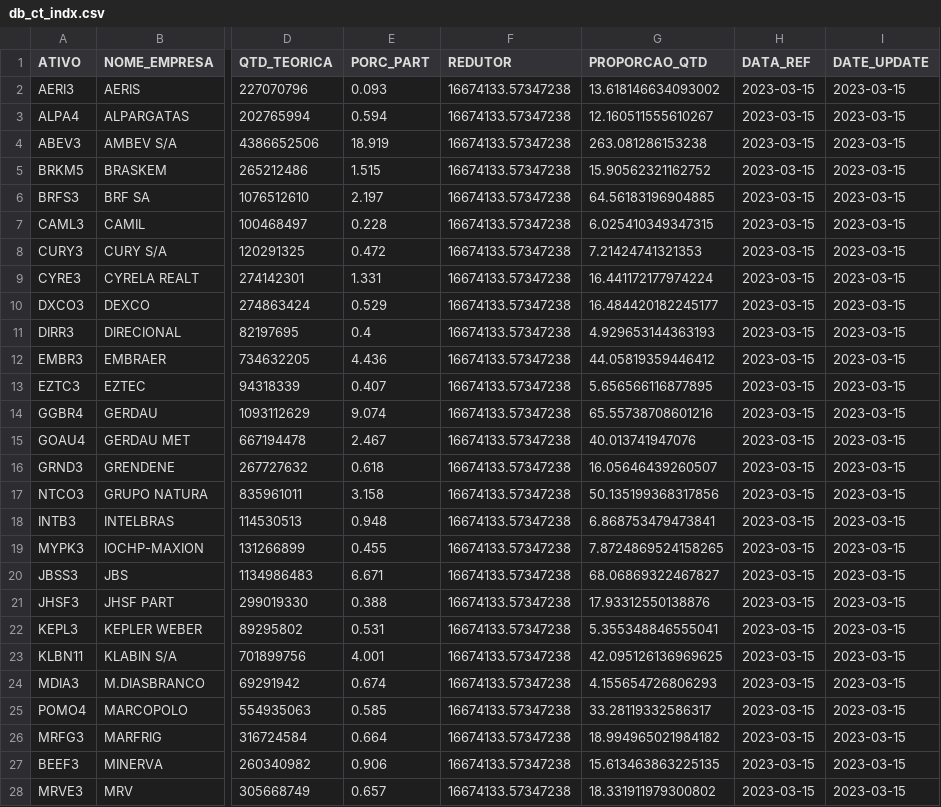
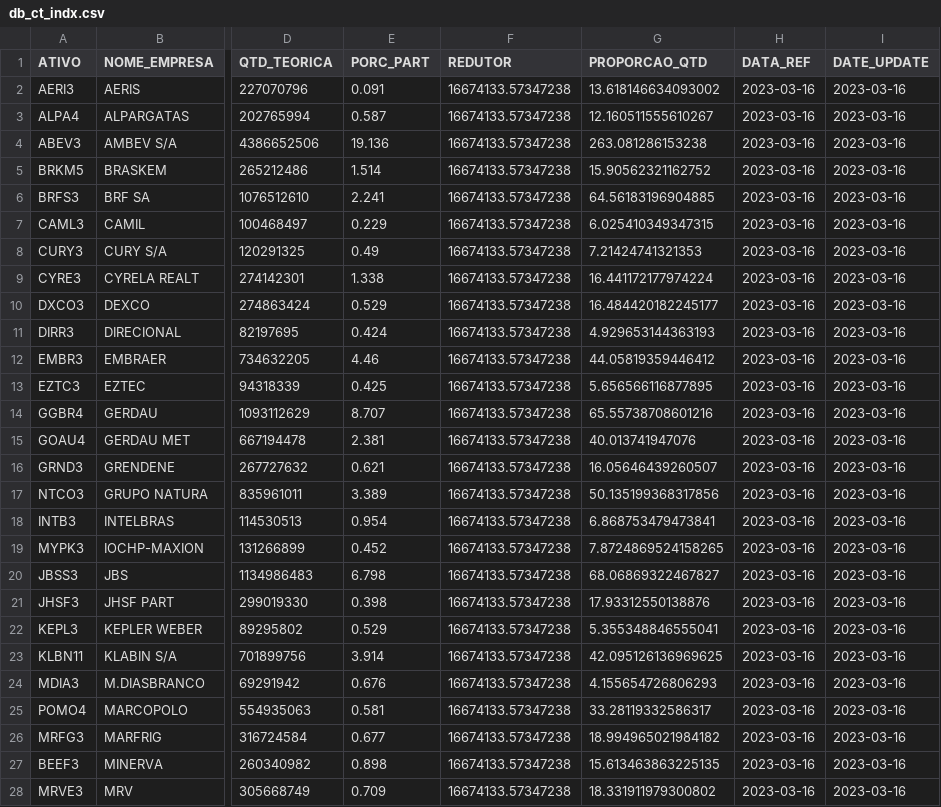
Before and after one commit to jnyjhow/portfolio_ds_mf, a CSV file: result/db_ct_indx.csv, drawn as a sheet; only a part is shown, gaps mark what is left out; the diff covers the shown part only; the diff names each change by its address in the sheet, - before the commit and + after, or states it on an @@ line.

```diff
--- a/result/db_ct_indx.csv
+++ b/result/db_ct_indx.csv
-E2 (PORC_PART): 0.093
+E2 (PORC_PART): 0.091
-H2:H28 (DATA_REF): 2023-03-15
+H2:H28 (DATA_REF): 2023-03-16
-I2:I28 (DATE_UPDATE): 2023-03-15
+I2:I28 (DATE_UPDATE): 2023-03-16
-E3 (PORC_PART): 0.594
+E3 (PORC_PART): 0.587
-E4 (PORC_PART): 18.919
+E4 (PORC_PART): 19.136
-E5 (PORC_PART): 1.515
+E5 (PORC_PART): 1.514
-E6 (PORC_PART): 2.197
+E6 (PORC_PART): 2.241
-E7 (PORC_PART): 0.228
+E7 (PORC_PART): 0.229
-E8 (PORC_PART): 0.472
+E8 (PORC_PART): 0.49
-E9 (PORC_PART): 1.331
+E9 (PORC_PART): 1.338
-E11 (PORC_PART): 0.4
+E11 (PORC_PART): 0.424
-E12 (PORC_PART): 4.436
+E12 (PORC_PART): 4.46
-E13 (PORC_PART): 0.407
+E13 (PORC_PART): 0.425
-E14 (PORC_PART): 9.074
+E14 (PORC_PART): 8.707
-E15 (PORC_PART): 2.467
+E15 (PORC_PART): 2.381
-E16 (PORC_PART): 0.618
+E16 (PORC_PART): 0.621
-E17 (PORC_PART): 3.158
+E17 (PORC_PART): 3.389
-E18 (PORC_PART): 0.948
+E18 (PORC_PART): 0.954
-E19 (PORC_PART): 0.455
+E19 (PORC_PART): 0.452
-E20 (PORC_PART): 6.671
+E20 (PORC_PART): 6.798
-E21 (PORC_PART): 0.388
+E21 (PORC_PART): 0.398
-E22 (PORC_PART): 0.531
+E22 (PORC_PART): 0.529
-E23 (PORC_PART): 4.001
+E23 (PORC_PART): 3.914
-E24 (PORC_PART): 0.674
+E24 (PORC_PART): 0.676
-E25 (PORC_PART): 0.585
+E25 (PORC_PART): 0.581
-E26 (PORC_PART): 0.664
+E26 (PORC_PART): 0.677
-E27 (PORC_PART): 0.906
+E27 (PORC_PART): 0.898
-E28 (PORC_PART): 0.657
+E28 (PORC_PART): 0.709
```
Also changed, not shown: 35 edited cells elsewhere in this file, result/db_ct_bdrx.csv, result/db_ct_bdrx_mod_setor.csv, 29 other files.
